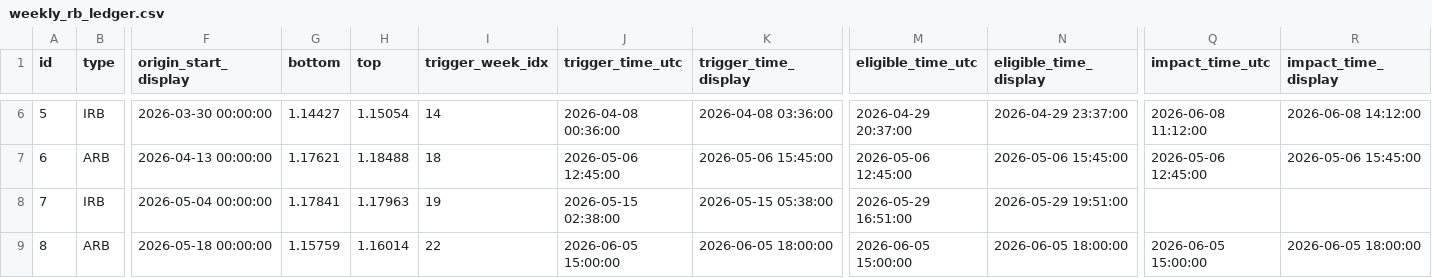
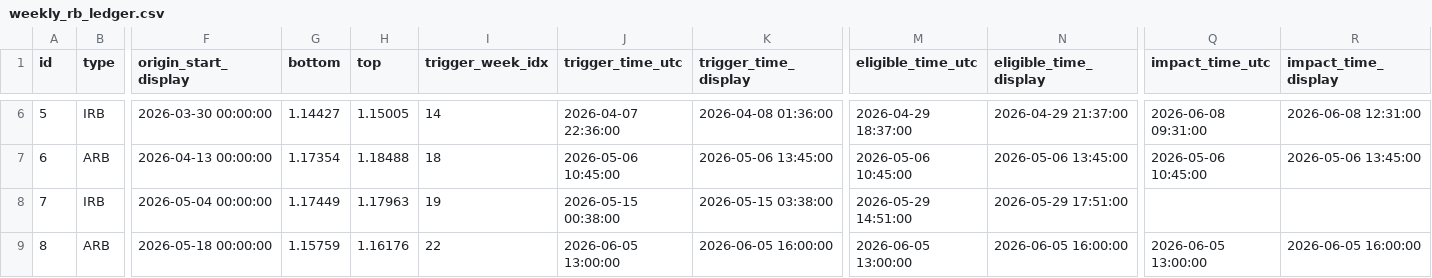
Before and after one commit to dhagax100/dhagax100, a CSV file: rb_system/data/weekly_rb_ledger.csv, drawn as a sheet; only a part is shown, gaps mark what is left out; the diff covers the shown part only; the diff names each change by its address in the sheet, - before the commit and + after, or states it on an @@ line.

```diff
--- a/rb_system/data/weekly_rb_ledger.csv
+++ b/rb_system/data/weekly_rb_ledger.csv
-H6 (top): 1.15054
+H6 (top): 1.15005
-J6 (trigger_time_utc): 2026-04-08 00:36:00
+J6 (trigger_time_utc): 2026-04-07 22:36:00
-K6 (trigger_time_display): 2026-04-08 03:36:00
+K6 (trigger_time_display): 2026-04-08 01:36:00
-M6 (eligible_time_utc): 2026-04-29 20:37:00
+M6 (eligible_time_utc): 2026-04-29 18:37:00
-N6 (eligible_time_display): 2026-04-29 23:37:00
+N6 (eligible_time_display): 2026-04-29 21:37:00
-Q6 (impact_time_utc): 2026-06-08 11:12:00
+Q6 (impact_time_utc): 2026-06-08 09:31:00
-R6 (impact_time_display): 2026-06-08 14:12:00
+R6 (impact_time_display): 2026-06-08 12:31:00
-G7 (bottom): 1.17621
+G7 (bottom): 1.17354
-J7 (trigger_time_utc): 2026-05-06 12:45:00
+J7 (trigger_time_utc): 2026-05-06 10:45:00
-K7 (trigger_time_display): 2026-05-06 15:45:00
+K7 (trigger_time_display): 2026-05-06 13:45:00
-M7 (eligible_time_utc): 2026-05-06 12:45:00
+M7 (eligible_time_utc): 2026-05-06 10:45:00
-N7 (eligible_time_display): 2026-05-06 15:45:00
+N7 (eligible_time_display): 2026-05-06 13:45:00
-Q7 (impact_time_utc): 2026-05-06 12:45:00
+Q7 (impact_time_utc): 2026-05-06 10:45:00
-R7 (impact_time_display): 2026-05-06 15:45:00
+R7 (impact_time_display): 2026-05-06 13:45:00
-G8 (bottom): 1.17841
+G8 (bottom): 1.17449
-J8 (trigger_time_utc): 2026-05-15 02:38:00
+J8 (trigger_time_utc): 2026-05-15 00:38:00
-K8 (trigger_time_display): 2026-05-15 05:38:00
+K8 (trigger_time_display): 2026-05-15 03:38:00
-M8 (eligible_time_utc): 2026-05-29 16:51:00
+M8 (eligible_time_utc): 2026-05-29 14:51:00
-N8 (eligible_time_display): 2026-05-29 19:51:00
+N8 (eligible_time_display): 2026-05-29 17:51:00
-H9 (top): 1.16014
+H9 (top): 1.16176
-J9 (trigger_time_utc): 2026-06-05 15:00:00
+J9 (trigger_time_utc): 2026-06-05 13:00:00
-K9 (trigger_time_display): 2026-06-05 18:00:00
+K9 (trigger_time_display): 2026-06-05 16:00:00
-M9 (eligible_time_utc): 2026-06-05 15:00:00
+M9 (eligible_time_utc): 2026-06-05 13:00:00
-N9 (eligible_time_display): 2026-06-05 18:00:00
+N9 (eligible_time_display): 2026-06-05 16:00:00
-Q9 (impact_time_utc): 2026-06-05 15:00:00
+Q9 (impact_time_utc): 2026-06-05 13:00:00
-R9 (impact_time_display): 2026-06-05 18:00:00
+R9 (impact_time_display): 2026-06-05 16:00:00
```
Also changed, not shown: 58 edited cells elsewhere in this file, rb_system/data/weekly_control_events_rb.csv, rb_system/data/weekly_control_ledger_rb.csv, 1 other file.
